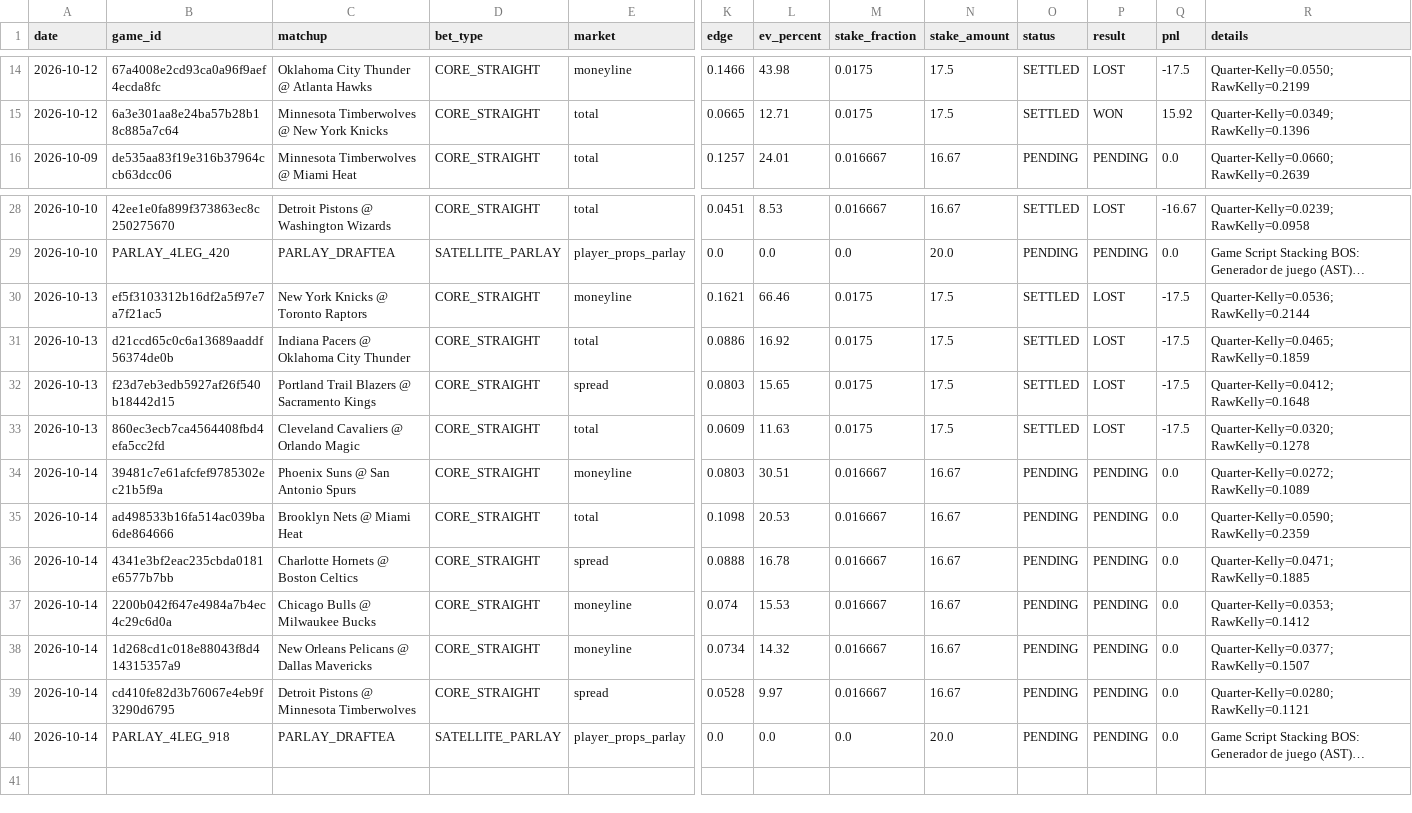
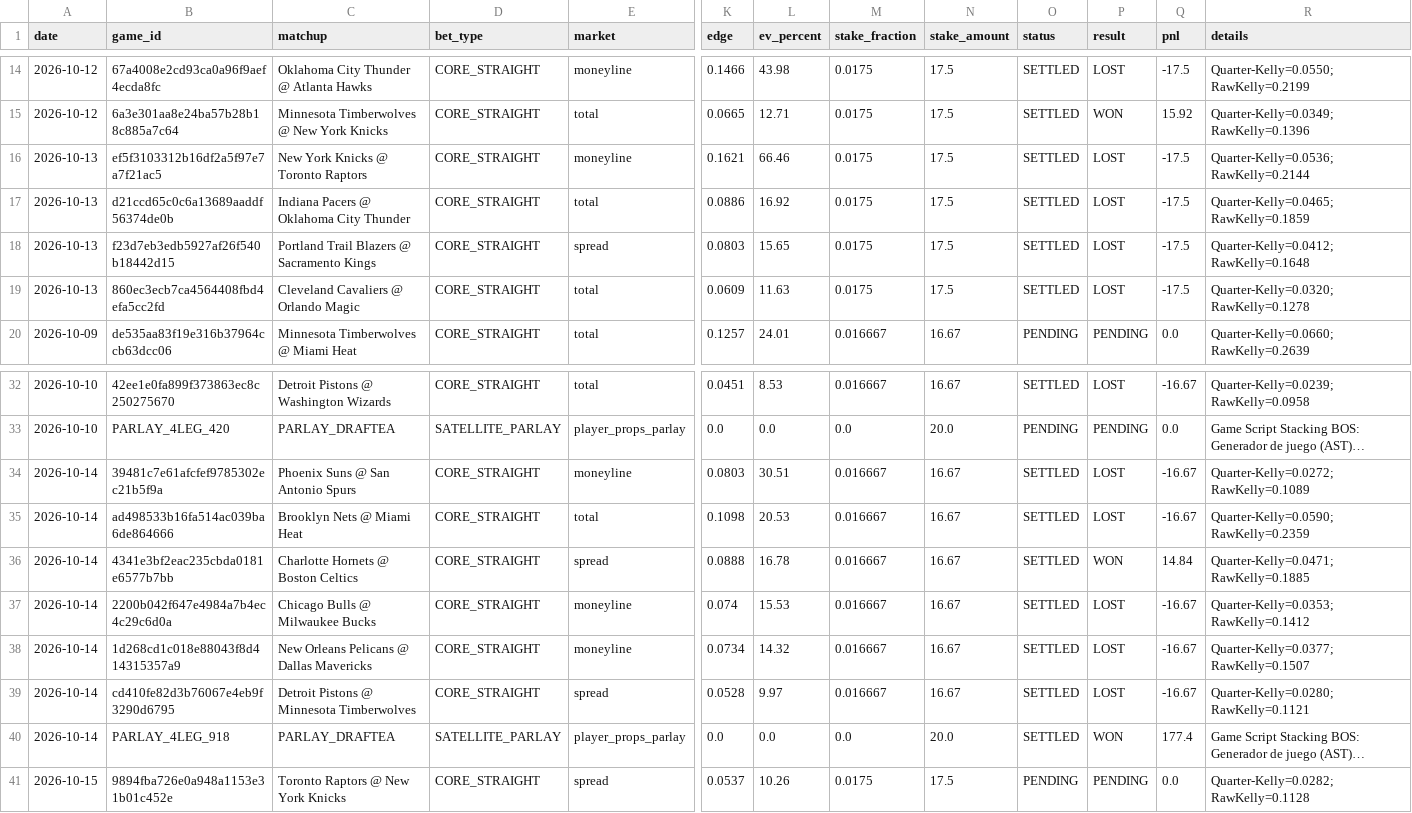
Before and after one commit to Nymos-byte/nba-quant-engine, a CSV file: data/history/preseason_apuestas.csv, drawn as a sheet; only a part is shown, gaps mark what is left out; long unchanged cells end in …; rows hold the shown columns only; the diff names each change by its address in the sheet, - before the commit and + after, or states it on an @@ line.

```diff
--- a/data/history/preseason_apuestas.csv
+++ b/data/history/preseason_apuestas.csv
@@ row 30 moved to row 16: 2026-10-13 @@
@@ row 31 moved to row 17: 2026-10-13 @@
@@ row 32 moved to row 18: 2026-10-13 @@
@@ row 33 moved to row 19: 2026-10-13 @@
-O34:O40 (status): PENDING
+O34:O40 (status): SETTLED
-P34:P35 (result): PENDING
+P34:P35 (result): LOST
-Q34:Q35 (pnl): 0.0
+Q34:Q35 (pnl): -16.67
-P36 (result): PENDING
+P36 (result): WON
-Q36 (pnl): 0.0
+Q36 (pnl): 14.84
-P37:P39 (result): PENDING
+P37:P39 (result): LOST
-Q37:Q39 (pnl): 0.0
+Q37:Q39 (pnl): -16.67
-P40 (result): PENDING
+P40 (result): WON
-Q40 (pnl): 0.0
+Q40 (pnl): 177.4
+row 41: 2026-10-15 | 9894fba726e0a948a1153e31b01c452e | Toronto Raptors @ New York Knicks | CORE_STRAIGHT | spread | 0.0537 | 10.26 | 0.0175 | 17.5 | PENDING | PENDING | 0.0 | Quarter-Kelly=0.0282; RawKelly=0.1128
```
Also changed, not shown: data/history/picks_2026-10-14.csv, 5 other files.
